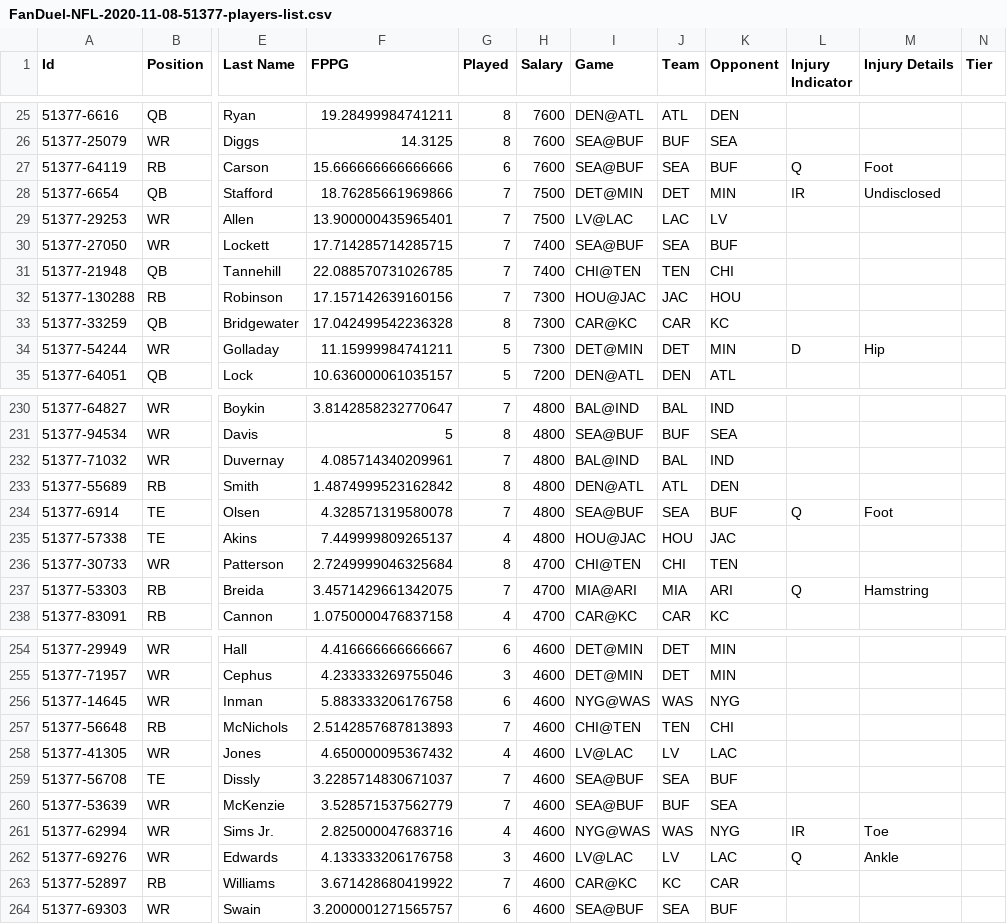
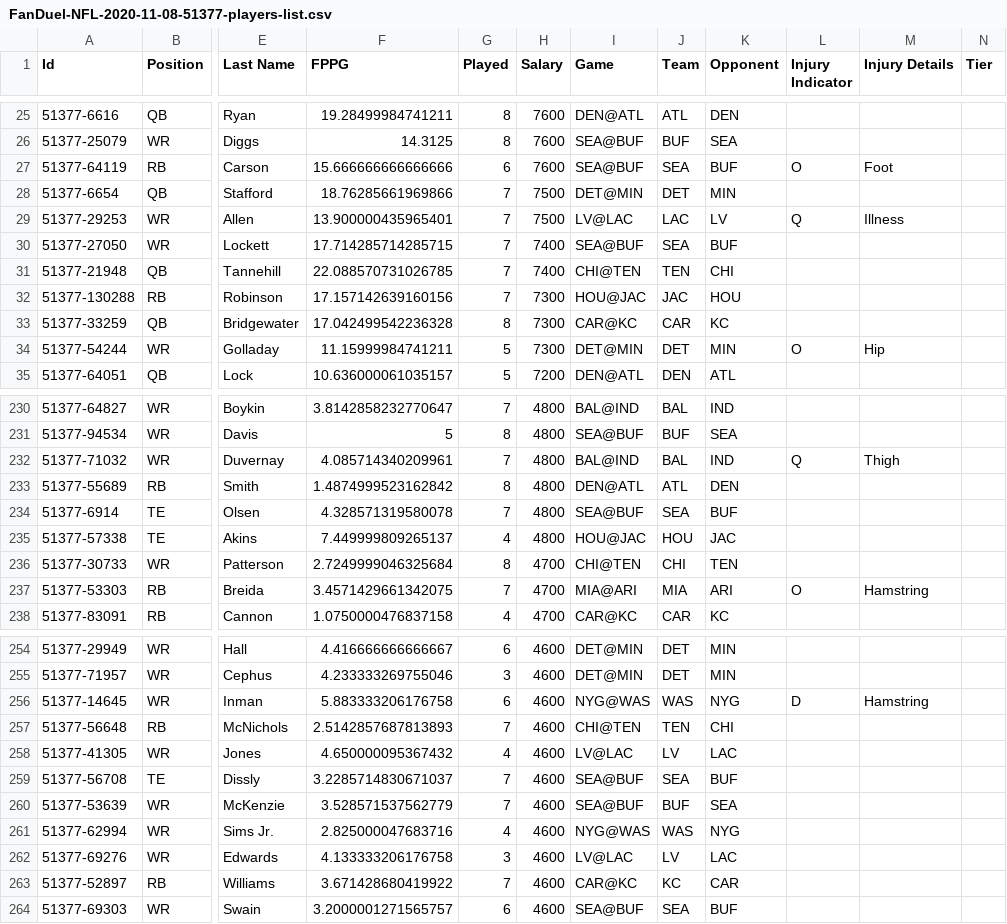
Before and after one commit to jakeberberian/MATH-390, a CSV file: Data/FanDuel-NFL-2020-11-08-51377-players-list.csv, drawn as a sheet; only a part is shown, gaps mark what is left out; the diff covers the shown part only; the diff names each change by its address in the sheet, - before the commit and + after, or states it on an @@ line.

```diff
--- a/Data/FanDuel-NFL-2020-11-08-51377-players-list.csv
+++ b/Data/FanDuel-NFL-2020-11-08-51377-players-list.csv
-L27 (Injury Indicator): Q
+L27 (Injury Indicator): O
-L28 (Injury Indicator): IR
+L28 (Injury Indicator): (empty)
-M28 (Injury Details): Undisclosed
+M28 (Injury Details): (empty)
-L29 (Injury Indicator): (empty)
+L29 (Injury Indicator): Q
-M29 (Injury Details): (empty)
+M29 (Injury Details): Illness
-L34 (Injury Indicator): D
+L34 (Injury Indicator): O
-L232 (Injury Indicator): (empty)
+L232 (Injury Indicator): Q
-M232 (Injury Details): (empty)
+M232 (Injury Details): Thigh
-L234 (Injury Indicator): Q
+L234 (Injury Indicator): (empty)
-M234 (Injury Details): Foot
+M234 (Injury Details): (empty)
-L237 (Injury Indicator): Q
+L237 (Injury Indicator): O
-L256 (Injury Indicator): (empty)
+L256 (Injury Indicator): D
-M256 (Injury Details): (empty)
+M256 (Injury Details): Hamstring
-L261 (Injury Indicator): IR
+L261 (Injury Indicator): (empty)
-M261 (Injury Details): Toe
+M261 (Injury Details): (empty)
-L262 (Injury Indicator): Q
+L262 (Injury Indicator): (empty)
-M262 (Injury Details): Ankle
+M262 (Injury Details): (empty)
```
Also changed, not shown: 65 edited cells elsewhere in this file, Data/DKSalaries.csv, 5 other files.
